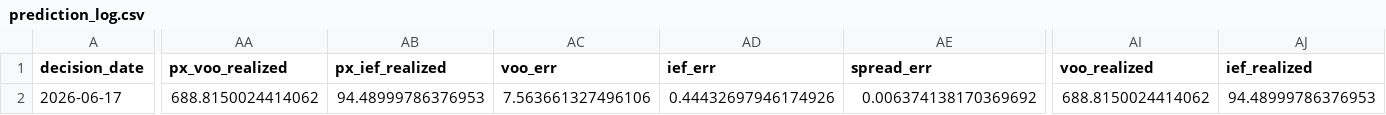
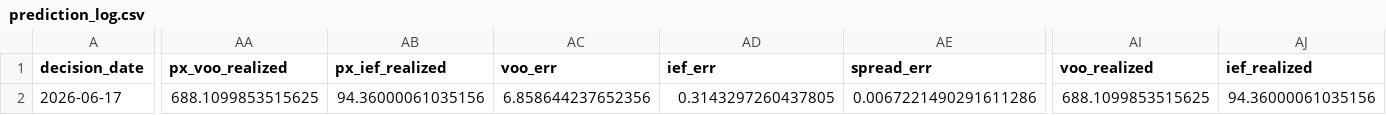
Before and after one commit to salemmorelli1/Price-Call, a CSV file: artifacts_part3/prediction_log.csv, drawn as a sheet; only a part is shown, gaps mark what is left out; the diff covers the shown part only; the diff names each change by its address in the sheet, - before the commit and + after, or states it on an @@ line.

```diff
--- a/artifacts_part3/prediction_log.csv
+++ b/artifacts_part3/prediction_log.csv
-AA2 (px_voo_realized): 688.8150024414062
+AA2 (px_voo_realized): 688.1099853515625
-AB2 (px_ief_realized): 94.48999786376953
+AB2 (px_ief_realized): 94.36000061035156
-AC2 (voo_err): 7.563661327496106
+AC2 (voo_err): 6.858644237652356
-AD2 (ief_err): 0.44432697946174926
+AD2 (ief_err): 0.3143297260437805
-AE2 (spread_err): 0.006374138170369692
+AE2 (spread_err): 0.0067221490291611286
-AI2 (voo_realized): 688.8150024414062
+AI2 (voo_realized): 688.1099853515625
-AJ2 (ief_realized): 94.48999786376953
+AJ2 (ief_realized): 94.36000061035156
```
Also changed, not shown: 4 edited cells elsewhere in this file.
